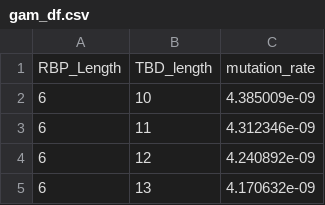
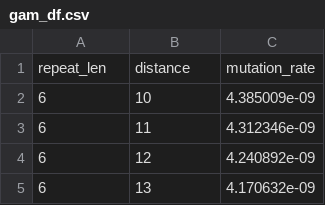
Before and after one commit to barricklab/efmcalculator2, a CSV file: efmcalculator/data/gam_df.csv, drawn as a sheet; only a part is shown; removed rows and columns are numbered as before the commit, all else as after; the diff names each change by its address in the sheet, - before the commit and + after, or states it on an @@ line.

```diff
--- a/efmcalculator/data/gam_df.csv
+++ b/efmcalculator/data/gam_df.csv
-row 1: RBP_Length | TBD_length | mutation_rate
+row 1: repeat_len | distance | mutation_rate
```
Also changed, not shown: 5 other files.
